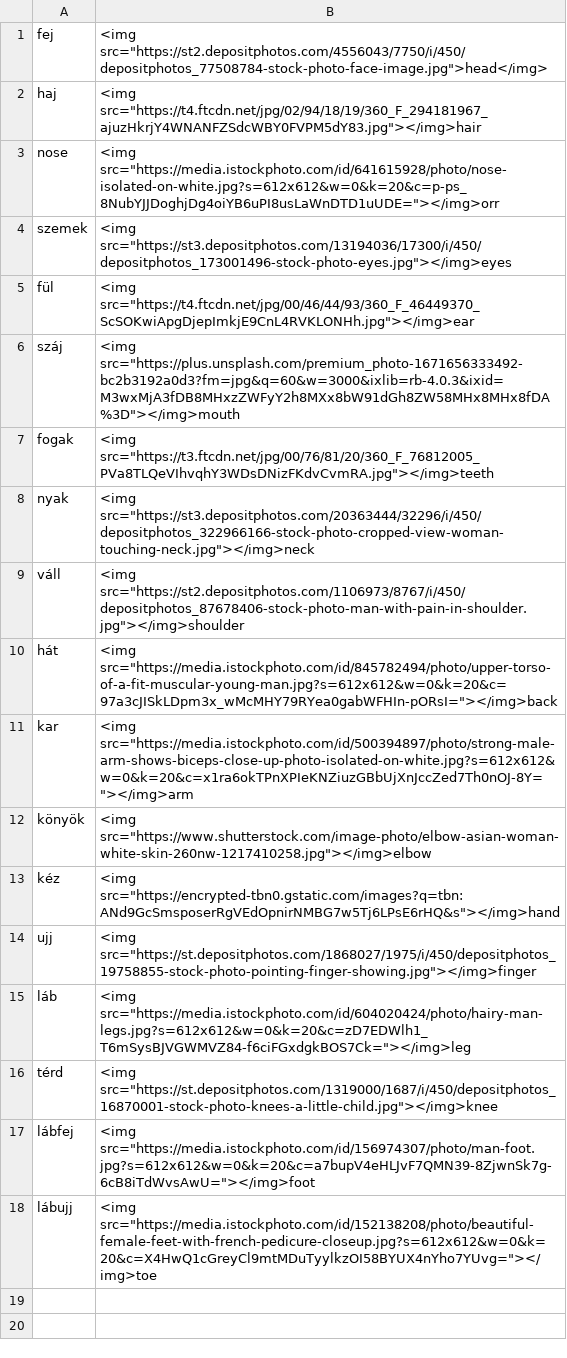
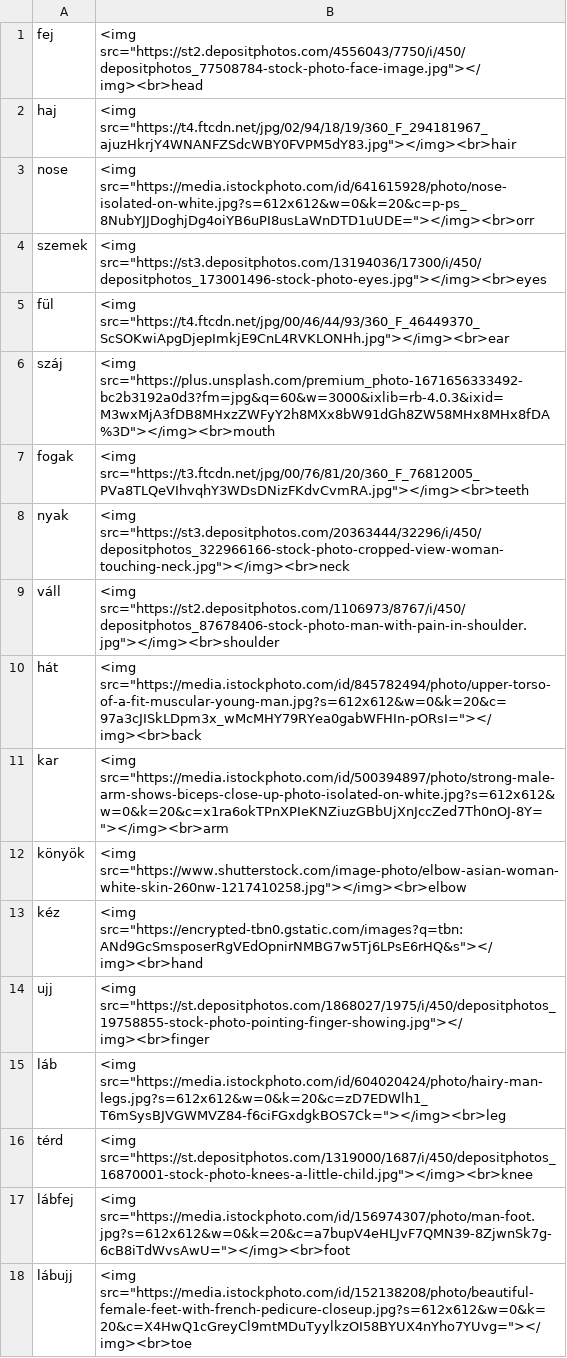
Before and after one commit to Felisha76/portfolio, a CSV file: cs_templates/en_hu_bodyparts.csv, drawn as a sheet.

```diff
--- a/cs_templates/en_hu_bodyparts.csv
+++ b/cs_templates/en_hu_bodyparts.csv
@@ -1,18 +1,18 @@
-fej,<img src="https://st2.depositphotos.com/4556043/7750/i/450/depositphotos_77508784-stock-photo-face-image.jpg">head</img>
-haj,<img src="https://t4.ftcdn.net/jpg/02/94/18/19/360_F_294181967_ajuzHkrjY4WNANFZSdcWBY0FVPM5dY83.jpg"></img>hair
-nose,<img src="https://media.istockphoto.com/id/641615928/photo/nose-isolated-on-white.jpg?s=612x612&w=0&k=20&c=p-ps_8NubYJJDoghjDg4oiYB6uPI8usLaWnDTD1uUDE="></img>orr
-szemek,<img src="https://st3.depositphotos.com/13194036/17300/i/450/depositphotos_173001496-stock-photo-eyes.jpg"></img>eyes
-fül,<img src="https://t4.ftcdn.net/jpg/00/46/44/93/360_F_46449370_ScSOKwiApgDjepImkjE9CnL4RVKLONHh.jpg"></img>ear
-száj,<img src="https://plus.unsplash.com/premium_photo-1671656333492-bc2b3192a0d3?fm=jpg&q=60&w=3000&ixlib=rb-4.0.3&ixid=M3wxMjA3fDB8MHxzZWFyY2h8MXx8bW91dGh8ZW58MHx8MHx8fDA%3D"></img>mouth
-fogak,<img src="https://t3.ftcdn.net/jpg/00/76/81/20/360_F_76812005_PVa8TLQeVIhvqhY3WDsDNizFKdvCvmRA.jpg"></img>teeth
-nyak,<img src="https://st3.depositphotos.com/20363444/32296/i/450/depositphotos_322966166-stock-photo-cropped-view-woman-touching-neck.jpg"></img>neck
-váll,<img src="https://st2.depositphotos.com/1106973/8767/i/450/depositphotos_87678406-stock-photo-man-with-pain-in-shoulder.jpg"></img>shoulder
-hát,<img src="https://media.istockphoto.com/id/845782494/photo/upper-torso-of-a-fit-muscular-young-man.jpg?s=612x612&w=0&k=20&c=97a3cJISkLDpm3x_wMcMHY79RYea0gabWFHIn-pORsI="></img>back
-kar,<img src="https://media.istockphoto.com/id/500394897/photo/strong-male-arm-shows-biceps-close-up-photo-isolated-on-white.jpg?s=612x612&w=0&k=20&c=x1ra6okTPnXPIeKNZiuzGBbUjXnJccZed7Th0nOJ-8Y="></img>arm
-könyök,<img src="https://www.shutterstock.com/image-photo/elbow-asian-woman-white-skin-260nw-1217410258.jpg"></img>elbow
-kéz,<img src="https://encrypted-tbn0.gstatic.com/images?q=tbn:ANd9GcSmsposerRgVEdOpnirNMBG7w5Tj6LPsE6rHQ&s"></img>hand
-ujj,<img src="https://st.depositphotos.com/1868027/1975/i/450/depositphotos_19758855-stock-photo-pointing-finger-showing.jpg"></img>finger
-láb,<img src="https://media.istockphoto.com/id/604020424/photo/hairy-man-legs.jpg?s=612x612&w=0&k=20&c=zD7EDWlh1_T6mSysBJVGWMVZ84-f6ciFGxdgkBOS7Ck="></img>leg
-térd,<img src="https://st.depositphotos.com/1319000/1687/i/450/depositphotos_16870001-stock-photo-knees-a-little-child.jpg"></img>knee
-lábfej,<img src="https://media.istockphoto.com/id/156974307/photo/man-foot.jpg?s=612x612&w=0&k=20&c=a7bupV4eHLJvF7QMN39-8ZjwnSk7g-6cB8iTdWvsAwU="></img>foot
-lábujj,<img src="https://media.istockphoto.com/id/152138208/photo/beautiful-female-feet-with-french-pedicure-closeup.jpg?s=612x612&w=0&k=20&c=X4HwQ1cGreyCl9mtMDuTyylkzOI58BYUX4nYho7YUvg="></img>toe
+fej,<img src="https://st2.depositphotos.com/4556043/7750/i/450/depositphotos_77508784-stock-photo-face-image.jpg"></img><br>head
+haj,<img src="https://t4.ftcdn.net/jpg/02/94/18/19/360_F_294181967_ajuzHkrjY4WNANFZSdcWBY0FVPM5dY83.jpg"></img><br>hair
+nose,<img src="https://media.istockphoto.com/id/641615928/photo/nose-isolated-on-white.jpg?s=612x612&w=0&k=20&c=p-ps_8NubYJJDoghjDg4oiYB6uPI8usLaWnDTD1uUDE="></img><br>orr
+szemek,<img src="https://st3.depositphotos.com/13194036/17300/i/450/depositphotos_173001496-stock-photo-eyes.jpg"></img><br>eyes
+fül,<img src="https://t4.ftcdn.net/jpg/00/46/44/93/360_F_46449370_ScSOKwiApgDjepImkjE9CnL4RVKLONHh.jpg"></img><br>ear
+száj,<img src="https://plus.unsplash.com/premium_photo-1671656333492-bc2b3192a0d3?fm=jpg&q=60&w=3000&ixlib=rb-4.0.3&ixid=M3wxMjA3fDB8MHxzZWFyY2h8MXx8bW91dGh8ZW58MHx8MHx8fDA%3D"></img><br>mouth
+fogak,<img src="https://t3.ftcdn.net/jpg/00/76/81/20/360_F_76812005_PVa8TLQeVIhvqhY3WDsDNizFKdvCvmRA.jpg"></img><br>teeth
+nyak,<img src="https://st3.depositphotos.com/20363444/32296/i/450/depositphotos_322966166-stock-photo-cropped-view-woman-touching-neck.jpg"></img><br>neck
+váll,<img src="https://st2.depositphotos.com/1106973/8767/i/450/depositphotos_87678406-stock-photo-man-with-pain-in-shoulder.jpg"></img><br>shoulder
+hát,<img src="https://media.istockphoto.com/id/845782494/photo/upper-torso-of-a-fit-muscular-young-man.jpg?s=612x612&w=0&k=20&c=97a3cJISkLDpm3x_wMcMHY79RYea0gabWFHIn-pORsI="></img><br>back
+kar,<img src="https://media.istockphoto.com/id/500394897/photo/strong-male-arm-shows-biceps-close-up-photo-isolated-on-white.jpg?s=612x612&w=0&k=20&c=x1ra6okTPnXPIeKNZiuzGBbUjXnJccZed7Th0nOJ-8Y="></img><br>arm
+könyök,<img src="https://www.shutterstock.com/image-photo/elbow-asian-woman-white-skin-260nw-1217410258.jpg"></img><br>elbow
+kéz,<img src="https://encrypted-tbn0.gstatic.com/images?q=tbn:ANd9GcSmsposerRgVEdOpnirNMBG7w5Tj6LPsE6rHQ&s"></img><br>hand
+ujj,<img src="https://st.depositphotos.com/1868027/1975/i/450/depositphotos_19758855-stock-photo-pointing-finger-showing.jpg"></img><br>finger
+láb,<img src="https://media.istockphoto.com/id/604020424/photo/hairy-man-legs.jpg?s=612x612&w=0&k=20&c=zD7EDWlh1_T6mSysBJVGWMVZ84-f6ciFGxdgkBOS7Ck="></img><br>leg
+térd,<img src="https://st.depositphotos.com/1319000/1687/i/450/depositphotos_16870001-stock-photo-knees-a-little-child.jpg"></img><br>knee
+lábfej,<img src="https://media.istockphoto.com/id/156974307/photo/man-foot.jpg?s=612x612&w=0&k=20&c=a7bupV4eHLJvF7QMN39-8ZjwnSk7g-6cB8iTdWvsAwU="></img><br>foot
+lábujj,<img src="https://media.istockphoto.com/id/152138208/photo/beautiful-female-feet-with-french-pedicure-closeup.jpg?s=612x612&w=0&k=20&c=X4HwQ1cGreyCl9mtMDuTyylkzOI58BYUX4nYho7YUvg="></img><br>toe
```
Also changed, not shown: cs_templates/en_hu_full_dictionary_petra.csv.
